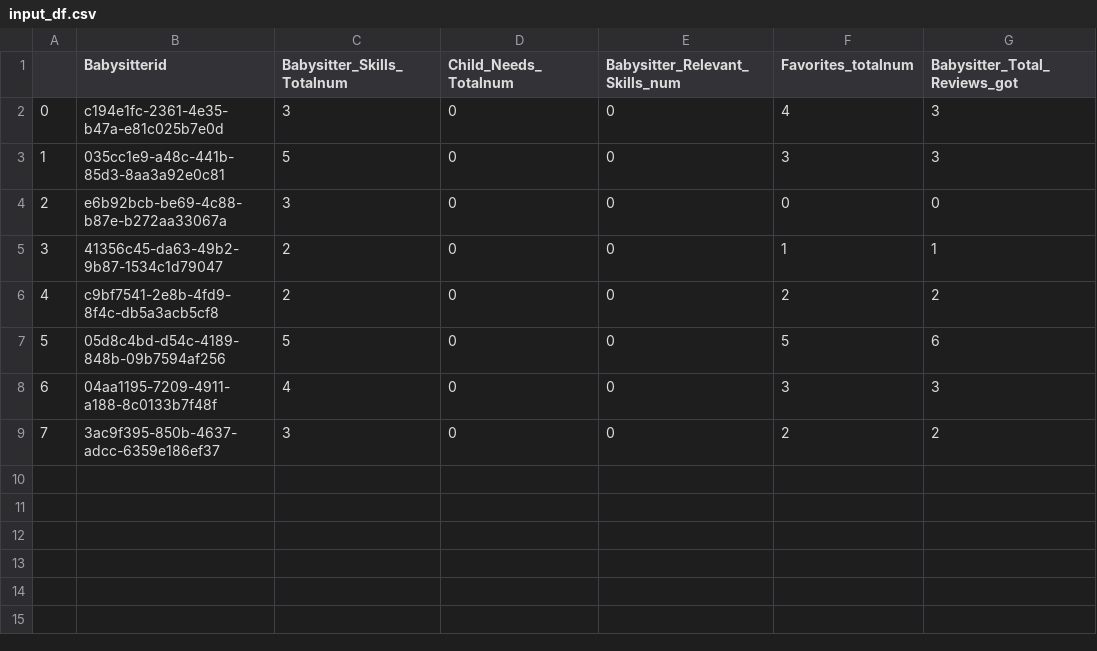
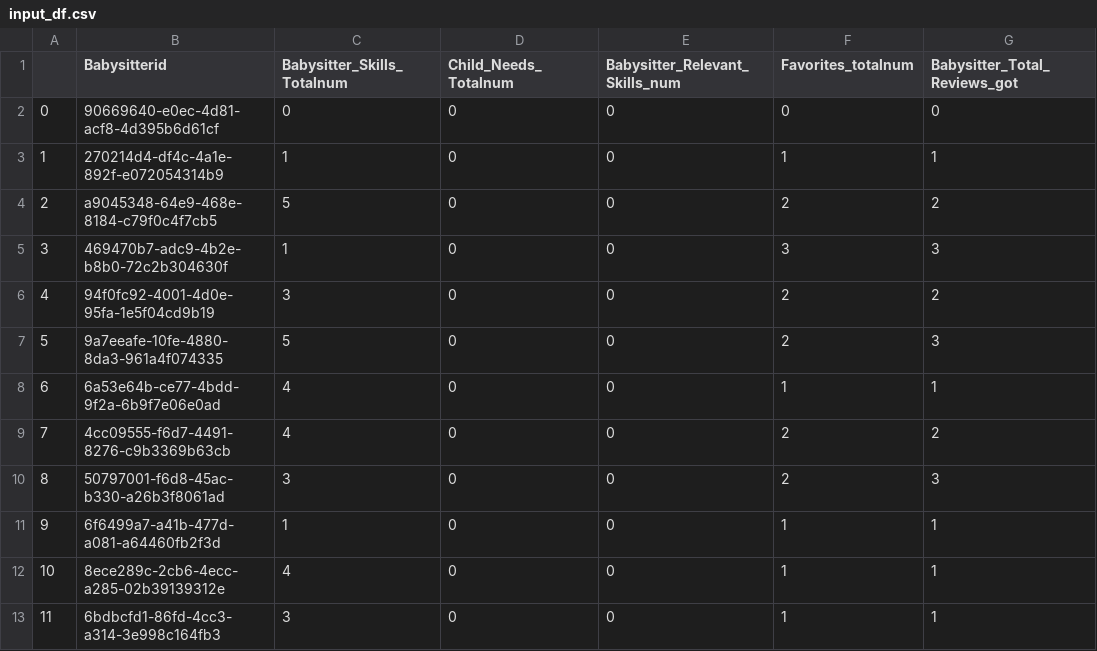
Before and after one commit to Shmartaf/Shmartaf-platform, a CSV file: input_df.csv, drawn as a sheet; removed rows and columns are numbered as before the commit, all else as after; the diff names each change by its address in the sheet, - before the commit and + after, or states it on an @@ line.

```diff
--- a/input_df.csv
+++ b/input_df.csv
-row 2: 0 | c194e1fc-2361-4e35-b47a-e81c025b7e0d | 3 | 0 | 0 | 4 | 3
-row 3: 1 | 035cc1e9-a48c-441b-85d3-8aa3a92e0c81 | 5 | 0 | 0 | 3 | 3
@@ column A renumbered between rows 2 and 6 @@
-B2 (Babysitterid): e6b92bcb-be69-4c88-b87e-b272aa33067a
+B2 (Babysitterid): 90669640-e0ec-4d81-acf8-4d395b6d61cf
-C2 (Babysitter_Skills_Totalnum): 3
+C2 (Babysitter_Skills_Totalnum): 0
-B3 (Babysitterid): 41356c45-da63-49b2-9b87-1534c1d79047
+B3 (Babysitterid): 270214d4-df4c-4a1e-892f-e072054314b9
-C3 (Babysitter_Skills_Totalnum): 2
+C3 (Babysitter_Skills_Totalnum): 1
-B4 (Babysitterid): c9bf7541-2e8b-4fd9-8f4c-db5a3acb5cf8
+B4 (Babysitterid): a9045348-64e9-468e-8184-c79f0c4f7cb5
-C4 (Babysitter_Skills_Totalnum): 2
+C4 (Babysitter_Skills_Totalnum): 5
-row 7: 5 | 05d8c4bd-d54c-4189-848b-09b7594af256 | 5 | 0 | 0 | 5 | 6
-B5 (Babysitterid): 04aa1195-7209-4911-a188-8c0133b7f48f
+B5 (Babysitterid): 469470b7-adc9-4b2e-b8b0-72c2b304630f
-C5 (Babysitter_Skills_Totalnum): 4
+C5 (Babysitter_Skills_Totalnum): 1
-B6 (Babysitterid): 3ac9f395-850b-4637-adcc-6359e186ef37
+B6 (Babysitterid): 94f0fc92-4001-4d0e-95fa-1e5f04cd9b19
+row 7: 5 | 9a7eeafe-10fe-4880-8da3-961a4f074335 | 5 | 0 | 0 | 2 | 3
+row 8: 6 | 6a53e64b-ce77-4bdd-9f2a-6b9f7e06e0ad | 4 | 0 | 0 | 1 | 1
+row 9: 7 | 4cc09555-f6d7-4491-8276-c9b3369b63cb | 4 | 0 | 0 | 2 | 2
+row 10: 8 | 50797001-f6d8-45ac-b330-a26b3f8061ad | 3 | 0 | 0 | 2 | 3
+row 11: 9 | 6f6499a7-a41b-477d-a081-a64460fb2f3d | 1 | 0 | 0 | 1 | 1
+row 12: 10 | 8ece289c-2cb6-4ecc-a285-02b39139312e | 4 | 0 | 0 | 1 | 1
+row 13: 11 | 6bdbcfd1-86fd-4cc3-a314-3e998c164fb3 | 3 | 0 | 0 | 1 | 1
```
Also changed, not shown: 7 other files.
